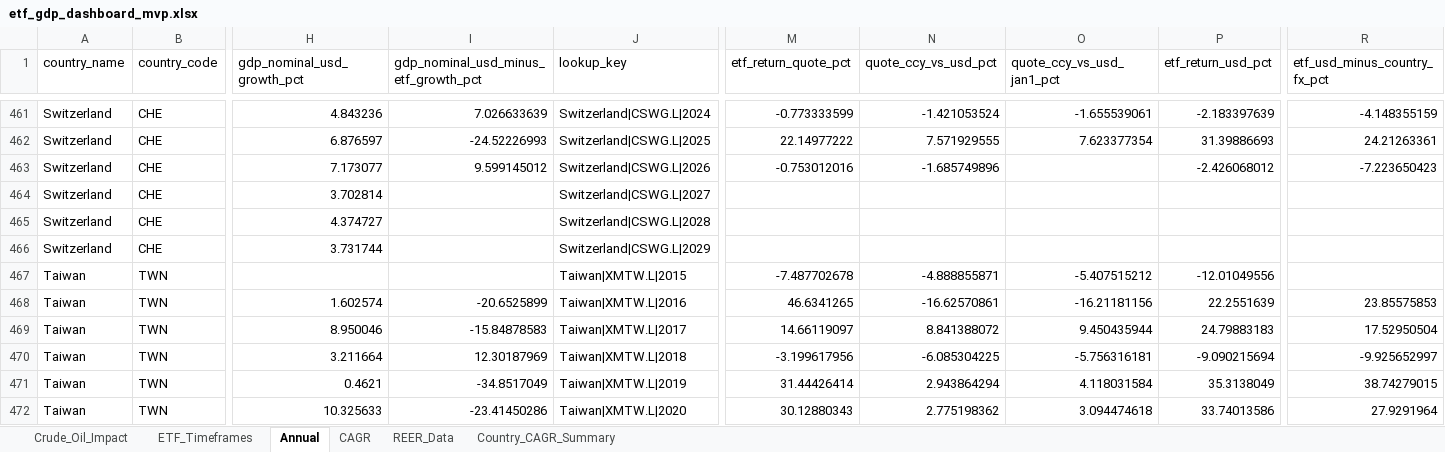
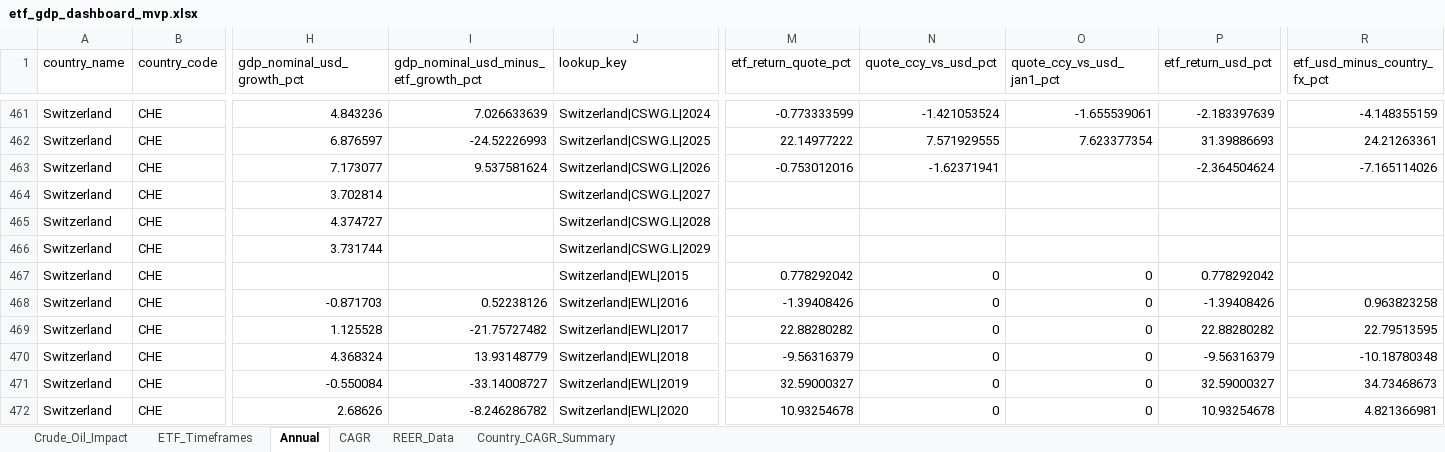
Before and after one commit to RamitChutani/macro-etf-data, an Excel workbook: data/outputs/etf_gdp_dashboard_mvp.xlsx, sheet Annual, drawn as a sheet; only a part is shown, gaps mark what is left out; the shorter side is filled out with more unchanged rows; values as stored, in another font and other column widths than the file's, no borders; rows hold the shown columns only; the diff covers the shown part only; the diff names each change by its address in the sheet, - before the commit and + after, or states it on an @@ line.

```diff
--- a/data/outputs/etf_gdp_dashboard_mvp.xlsx (sheet Annual)
+++ b/data/outputs/etf_gdp_dashboard_mvp.xlsx (sheet Annual)
-I463: 9.599145012
+I463: 9.537581624
-N463 (quote_ccy_vs_usd_pct): -1.685749896
+N463 (quote_ccy_vs_usd_pct): -1.62371941
-P463 (etf_return_usd_pct): -2.426068012
+P463 (etf_return_usd_pct): -2.364504624
-R463 (etf_usd_minus_country_fx_pct): -7.223650423
+R463 (etf_usd_minus_country_fx_pct): -7.165114026
+row 467: Switzerland | CHE |  |  | Switzerland|EWL|2015 | 0.778292042 | 0 | 0 | 0.778292042
+row 468: Switzerland | CHE | -0.871703 | 0.52238126 | Switzerland|EWL|2016 | -1.39408426 | 0 | 0 | -1.39408426 | 0.963823258
+row 469: Switzerland | CHE | 1.125528 | -21.75727482 | Switzerland|EWL|2017 | 22.88280282 | 0 | 0 | 22.88280282 | 22.79513595
+row 470: Switzerland | CHE | 4.368324 | 13.93148779 | Switzerland|EWL|2018 | -9.56316379 | 0 | 0 | -9.56316379 | -10.18780348
+row 471: Switzerland | CHE | -0.550084 | -33.14008727 | Switzerland|EWL|2019 | 32.59000327 | 0 | 0 | 32.59000327 | 34.73468673
+row 472: Switzerland | CHE | 2.68626 | -8.246286782 | Switzerland|EWL|2020 | 10.93254678 | 0 | 0 | 10.93254678 | 4.821366981
```
Also changed, not shown: 24 added rows and 420 edited cells elsewhere in this sheet, sheet Country_CAGR_Summary, sheet ETF_Timeframes, sheet CAGR, 9 other files.
